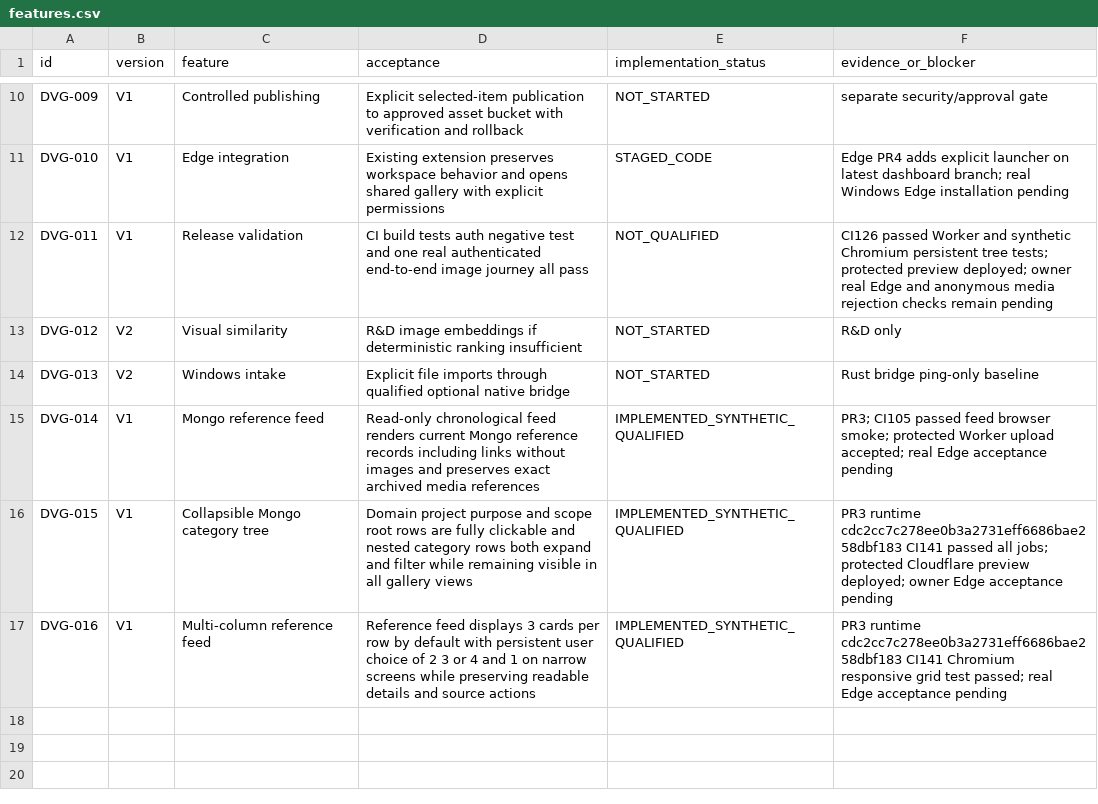
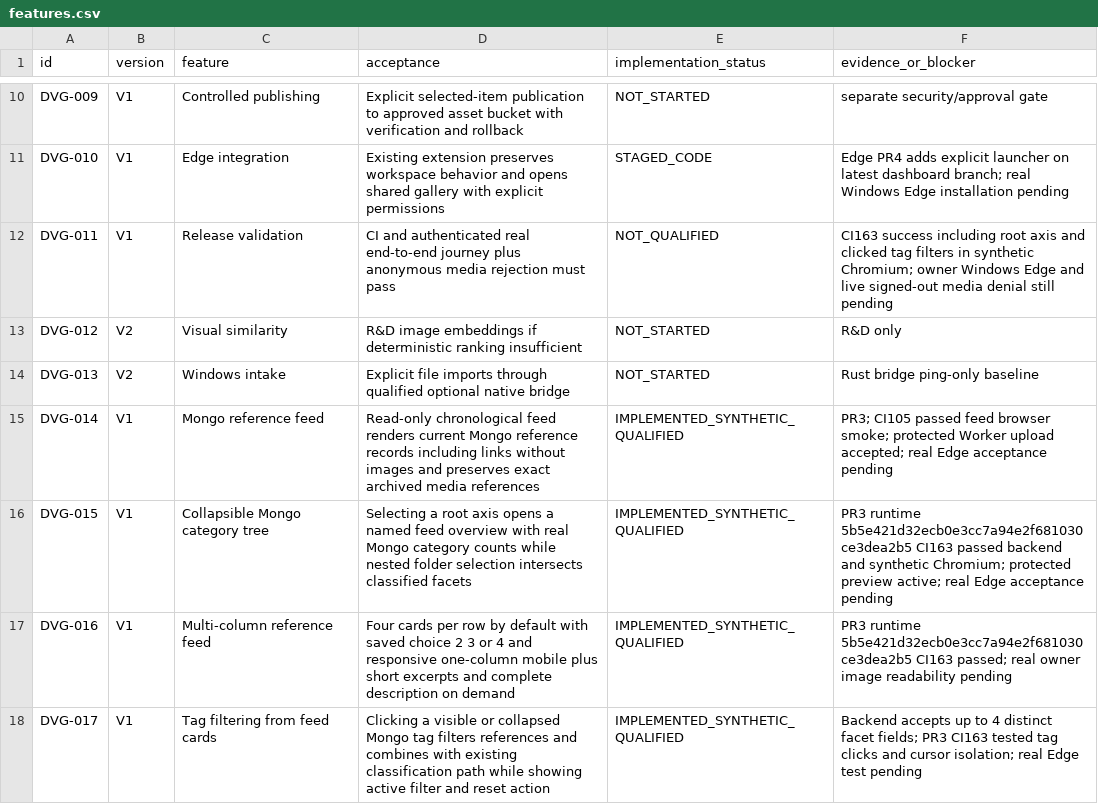
Before and after one commit to julian-passebecq/datapass-visual-gallery, a CSV file: spec/features.csv, drawn as a sheet; only a part is shown, gaps mark what is left out.

Commit message:
acceptance: root facet overview, default 4-column compact feed and clickable nested tag filters

```diff
--- a/spec/features.csv
+++ b/spec/features.csv
@@ -11,3 +11,3 @@ DVG-009,V1,Controlled publishing,Explicit selected-item publication to approved
 DVG-010,V1,Edge integration,Existing extension preserves workspace behavior and opens shared gallery with explicit permissions,STAGED_CODE,Edge PR4 adds explicit launcher on latest dashboard branch; real Windows Edge installation pending
-DVG-011,V1,Release validation,CI build tests auth negative test and one real authenticated end-to-end image journey all pass,NOT_QUALIFIED,CI126 passed Worker and synthetic Chromium persistent tree tests; protected preview deployed; owner real Edge and anonymous media rejection checks remain pending
+DVG-011,V1,Release validation,CI and authenticated real end-to-end journey plus anonymous media rejection must pass,NOT_QUALIFIED,CI163 success including root axis and clicked tag filters in synthetic Chromium; owner Windows Edge and live signed-out media denial still pending
 DVG-012,V2,Visual similarity,R&D image embeddings if deterministic ranking insufficient,NOT_STARTED,R&D only
@@ -15,3 +15,4 @@ DVG-013,V2,Windows intake,Explicit file imports through qualified optional nativ
 DVG-014,V1,Mongo reference feed,Read-only chronological feed renders current Mongo reference records including links without images and preserves exact archived media references,IMPLEMENTED_SYNTHETIC_QUALIFIED,PR3; CI105 passed feed browser smoke; protected Worker upload accepted; real Edge acceptance pending
-DVG-015,V1,Collapsible Mongo category tree,Domain project purpose and scope root rows are fully clickable and nested category rows both expand and filter while remaining visible in all gallery views,IMPLEMENTED_SYNTHETIC_QUALIFIED,PR3 runtime cdc2cc7c278ee0b3a2731eff6686bae258dbf183 CI141 passed all jobs; protected Cloudflare preview deployed; owner Edge acceptance pending
-DVG-016,V1,Multi-column reference feed,Reference feed displays 3 cards per row by default with persistent user choice of 2 3 or 4 and 1 on narrow screens while preserving readable details and source actions,IMPLEMENTED_SYNTHETIC_QUALIFIED,PR3 runtime cdc2cc7c278ee0b3a2731eff6686bae258dbf183 CI141 Chromium responsive grid test passed; real Edge acceptance pending
+DVG-015,V1,Collapsible Mongo category tree,Selecting a root axis opens a named feed overview with real Mongo category counts while nested folder selection intersects classified facets,IMPLEMENTED_SYNTHETIC_QUALIFIED,PR3 runtime 5b5e421d32ecb0e3cc7a94e2f681030ce3dea2b5 CI163 passed backend and synthetic Chromium; protected preview active; real Edge acceptance pending
+DVG-016,V1,Multi-column reference feed,Four cards per row by default with saved choice 2 3 or 4 and responsive one-column mobile plus short excerpts and complete description on demand,IMPLEMENTED_SYNTHETIC_QUALIFIED,PR3 runtime 5b5e421d32ecb0e3cc7a94e2f681030ce3dea2b5 CI163 passed; real owner image readability pending
+DVG-017,V1,Tag filtering from feed cards,Clicking a visible or collapsed Mongo tag filters references and combines with existing classification path while showing active filter and reset action,IMPLEMENTED_SYNTHETIC_QUALIFIED,Backend accepts up to 4 distinct facet fields; PR3 CI163 tested tag clicks and cursor isolation; real Edge test pending
```
